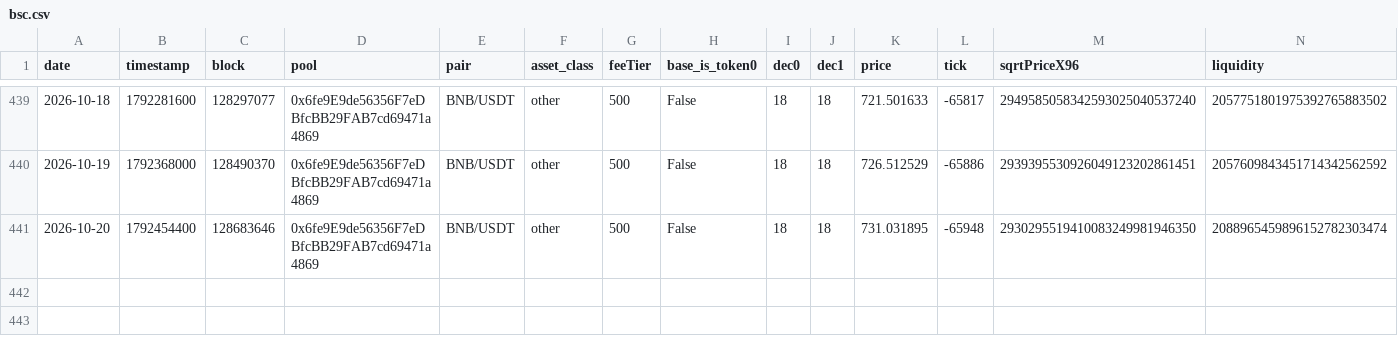
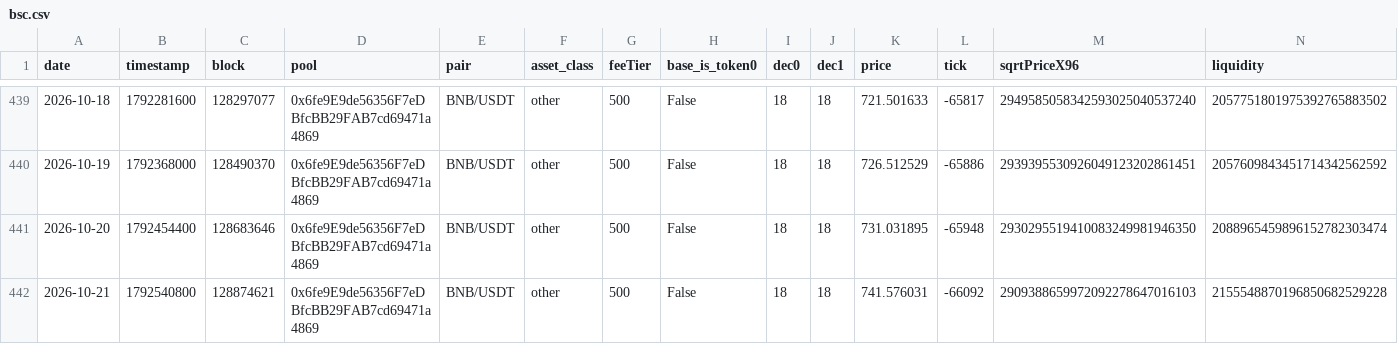
Before and after one commit to MFlab-inc/uniswap-v3-monitor, a CSV file: data/bsc.csv, drawn as a sheet; only a part is shown, gaps mark what is left out; rows hold the shown columns only; the diff names each change by its address in the sheet, - before the commit and + after, or states it on an @@ line.

Commit message:
data: 2026-10-21

```diff
--- a/data/bsc.csv
+++ b/data/bsc.csv
+row 442: 2026-10-21 | 1792540800 | 128874621 | 0x6fe9E9de56356F7eDBfcBB29FAB7cd69471a4869 | BNB/USDT | other | 500 | False | 18 | 18 | 741.576031 | -66092 | 2909388659972092278647016103 | 2155548870196850682529228
```
Also changed, not shown: data/arbitrum.csv, data/base.csv, 3 other files.
